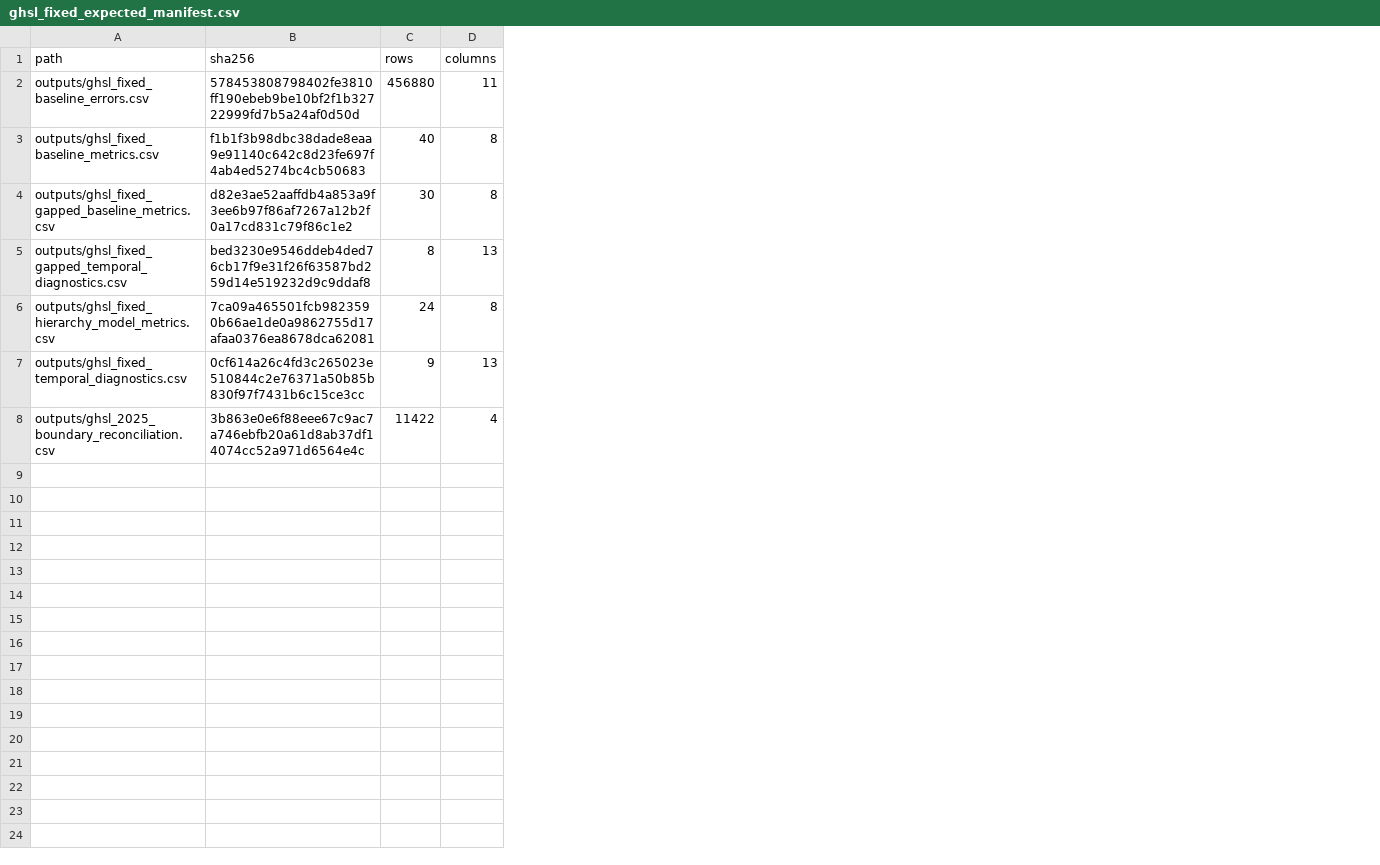
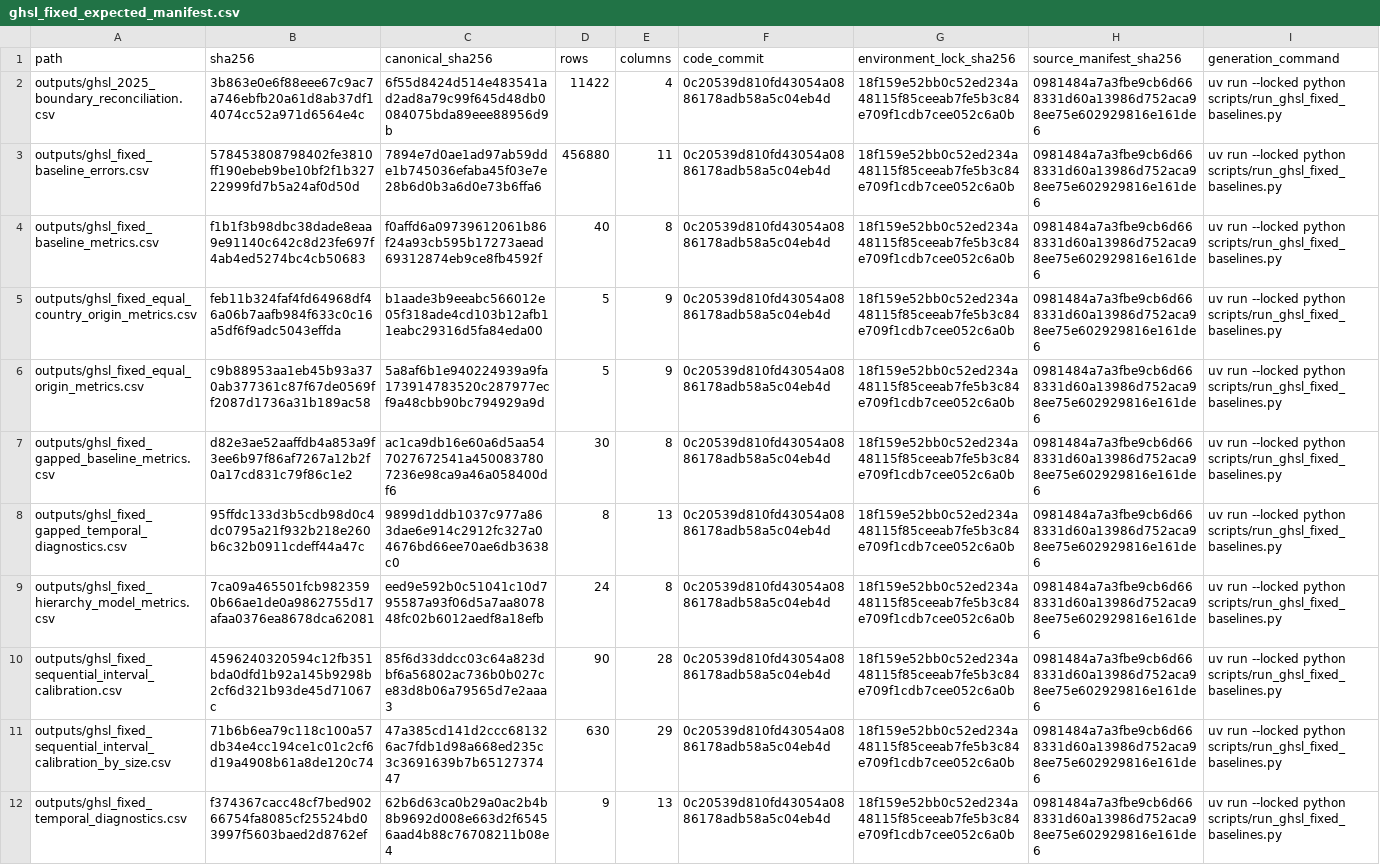
Before and after one commit to danielastone/Global-Urban-Growth-Lab, a CSV file: results/ghsl_fixed_expected_manifest.csv, drawn as a sheet; addresses are those after the commit; the diff names each change by its address in the sheet, - before the commit and + after, or states it on an @@ line.

Commit message:
Bind result manifests to reproducible provenance (#46)
Archive the original cfae942 manifests, bind current expectations to code/environment/source provenance, add canonical numeric hashes and builder tests, and document the review workflow.

```diff
--- a/results/ghsl_fixed_expected_manifest.csv
+++ b/results/ghsl_fixed_expected_manifest.csv
+column C (canonical_sha256), rows 3-4: 7894e7d0ae1ad97ab59dde1b745036efaba45f03e7e28b6d0b3a6d0e73b6ffa6 | f0affd6a09739612061b86f24a93cb595b17273aead69312874eb9ce8fb4592f; rows 7-9: ac1ca9db16e60a6d5aa547027672541a4500837807236e98ca9a46a058400df6 | 9899d1ddb1037c977a863dae6e914c2912fc327a04676bd66ee70ae6db3638c0 | eed9e592b0c51041c10d795587a93f06d5a7aa807848fc02b6012aedf8a18efb; row 12: 62b6d63ca0b29a0ac2b4b8b9692d008e663d2f65456aad4b88c76708211b08e4
+column F (code_commit), rows 3-4: 0c20539d810fd43054a0886178adb58a5c04eb4d | 0c20539d810fd43054a0886178adb58a5c04eb4d; rows 7-9: all 0c20539d810fd43054a0886178adb58a5c04eb4d; row 12: 0c20539d810fd43054a0886178adb58a5c04eb4d
+column G (environment_lock_sha256), rows 3-4: 18f159e52bb0c52ed234a48115f85ceeab7fe5b3c84e709f1cdb7cee052c6a0b | 18f159e52bb0c52ed234a48115f85ceeab7fe5b3c84e709f1cdb7cee052c6a0b; rows 7-9: all 18f159e52bb0c52ed234a48115f85ceeab7fe5b3c84e709f1cdb7cee052c6a0b; row 12: 18f159e52bb0c52ed234a48115f85ceeab7fe5b3c84e709f1cdb7cee052c6a0b
+column H (source_manifest_sha256), rows 3-4: 0981484a7a3fbe9cb6d668331d60a13986d752aca98ee75e602929816e161de6 | 0981484a7a3fbe9cb6d668331d60a13986d752aca98ee75e602929816e161de6; rows 7-9: all 0981484a7a3fbe9cb6d668331d60a13986d752aca98ee75e602929816e161de6; row 12: 0981484a7a3fbe9cb6d668331d60a13986d752aca98ee75e602929816e161de6
+column I (generation_command), rows 3-4: uv run --locked python scripts/run_ghsl_fixed_baselines.py | uv run --locked python scripts/run_ghsl_fixed_baselines.py; rows 7-9: all uv run --locked python scripts/run_ghsl_fixed_baselines.py; row 12: uv run --locked python scripts/run_ghsl_fixed_baselines.py
@@ row 8 moved to row 2: outputs/ghsl_2025_boundary_reconciliatio… @@
+row 5: outputs/ghsl_fixed_equal_country_origin_metrics.csv | feb11b324faf4fd64968df46a06b7aafb984f633c0c16a5df6f9adc5043effda | b1aade3b9eeabc566012e05f318ade4cd103b12afb11eabc29316d5fa84eda00 | 5 | 9 | 0c20539d810fd43054a0886178adb58a5c04eb4d | 18f159e52bb0c52ed234a48115f85ceeab7fe5b3c84e709f1cdb7cee052c6a0b | 0981484a7a3fbe9cb6d668331d60a13986d752aca98ee75e602929816e161de6 | uv run --locked python scripts/run_ghsl_fixed_baselines.py
+row 6: outputs/ghsl_fixed_equal_origin_metrics.csv | c9b88953aa1eb45b93a370ab377361c87f67de0569ff2087d1736a31b189ac58 | 5a8af6b1e940224939a9fa173914783520c287977ecf9a48cbb90bc794929a9d | 5 | 9 | 0c20539d810fd43054a0886178adb58a5c04eb4d | 18f159e52bb0c52ed234a48115f85ceeab7fe5b3c84e709f1cdb7cee052c6a0b | 0981484a7a3fbe9cb6d668331d60a13986d752aca98ee75e602929816e161de6 | uv run --locked python scripts/run_ghsl_fixed_baselines.py
-B8 (sha256): bed3230e9546ddeb4ded76cb17f9e31f26f63587bd259d14e519232d9c9ddaf8
+B8 (sha256): 95ffdc133d3b5cdb98d0c4dc0795a21f932b218e260b6c32b0911cdeff44a47c
+row 10: outputs/ghsl_fixed_sequential_interval_calibration.csv | 4596240320594c12fb351bda0dfd1b92a145b9298b2cf6d321b93de45d71067c | 85f6d33ddcc03c64a823dbf6a56802ac736b0b027ce83d8b06a79565d7e2aaa3 | 90 | 28 | 0c20539d810fd43054a0886178adb58a5c04eb4d | 18f159e52bb0c52ed234a48115f85ceeab7fe5b3c84e709f1cdb7cee052c6a0b | 0981484a7a3fbe9cb6d668331d60a13986d752aca98ee75e602929816e161de6 | uv run --locked python scripts/run_ghsl_fixed_baselines.py
+row 11: outputs/ghsl_fixed_sequential_interval_calibration_by_size.csv | 71b6b6ea79c118c100a57db34e4cc194ce1c01c2cf6d19a4908b61a8de120c74 | 47a385cd141d2ccc681326ac7fdb1d98a668ed235c3c3691639b7b6512737447 | 630 | 29 | 0c20539d810fd43054a0886178adb58a5c04eb4d | 18f159e52bb0c52ed234a48115f85ceeab7fe5b3c84e709f1cdb7cee052c6a0b | 0981484a7a3fbe9cb6d668331d60a13986d752aca98ee75e602929816e161de6 | uv run --locked python scripts/run_ghsl_fixed_baselines.py
-B12 (sha256): 0cf614a26c4fd3c265023e510844c2e76371a50b85b830f97f7431b6c15ce3cc
+B12 (sha256): f374367cacc48cf7bed90266754fa8085cf25524bd03997f5603baed2d8762ef
```
Also changed, not shown: results/ghsl_boundary_expected_manifest.csv, results/wup2018_vintage_expected_manifest.csv, 6 other files.
